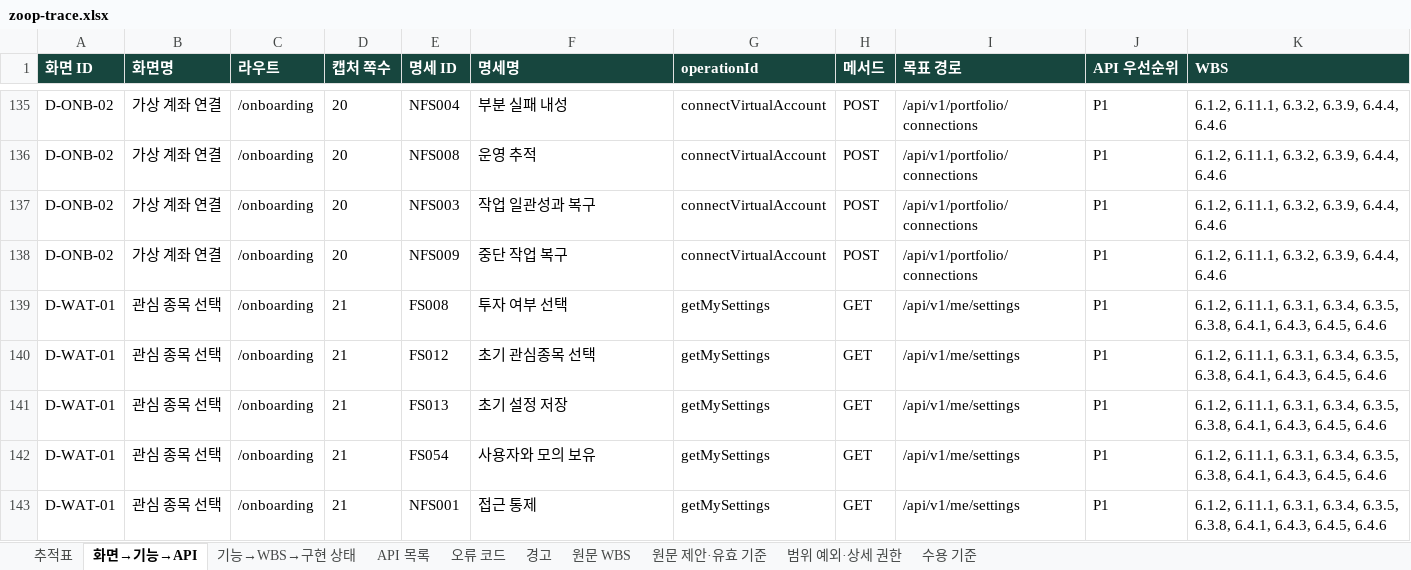
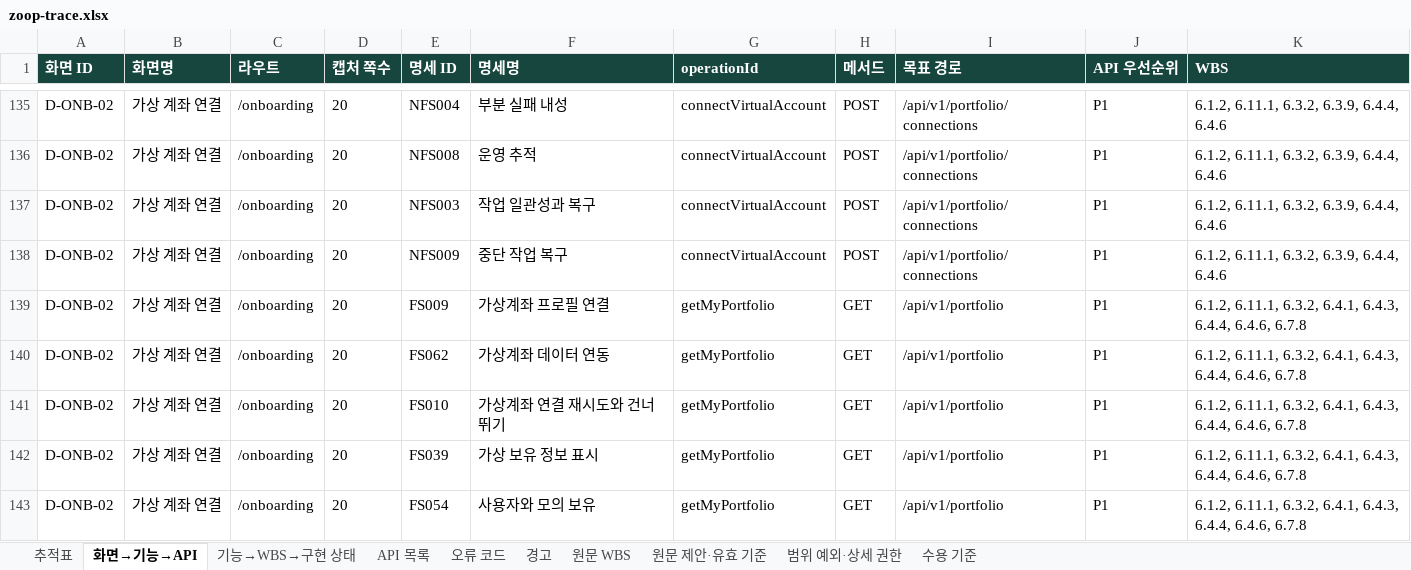
Before and after one commit to Donbug/zoop, an Excel workbook: docs/system/out/zoop-trace.xlsx, sheet 화면→기능→API, drawn as a sheet; only a part is shown, gaps mark what is left out; the shorter side is filled out with more unchanged rows; values as stored, in another font and other column widths than the file's, no borders; the diff covers the shown part only; the diff names each change by its address in the sheet, - before the commit and + after, or states it on an @@ line.

Commit message:
feat(api): 가상계좌 프로필 연결 및 해제 API 구현

```diff
--- a/docs/system/out/zoop-trace.xlsx (sheet 화면→기능→API)
+++ b/docs/system/out/zoop-trace.xlsx (sheet 화면→기능→API)
+row 139: D-ONB-02 | 가상 계좌 연결 | /onboarding | 20 | FS009 | 가상계좌 프로필 연결 | getMyPortfolio | GET | /api/v1/portfolio | P1 | 6.1.2, 6.11.1, 6.3.2, 6.4.1, 6.4.3, 6.4.4, 6.4.6, 6.7.8
+row 140: D-ONB-02 | 가상 계좌 연결 | /onboarding | 20 | FS062 | 가상계좌 데이터 연동 | getMyPortfolio | GET | /api/v1/portfolio | P1 | 6.1.2, 6.11.1, 6.3.2, 6.4.1, 6.4.3, 6.4.4, 6.4.6, 6.7.8
+row 141: D-ONB-02 | 가상 계좌 연결 | /onboarding | 20 | FS010 | 가상계좌 연결 재시도와 건너뛰기 | getMyPortfolio | GET | /api/v1/portfolio | P1 | 6.1.2, 6.11.1, 6.3.2, 6.4.1, 6.4.3, 6.4.4, 6.4.6, 6.7.8
+row 142: D-ONB-02 | 가상 계좌 연결 | /onboarding | 20 | FS039 | 가상 보유 정보 표시 | getMyPortfolio | GET | /api/v1/portfolio | P1 | 6.1.2, 6.11.1, 6.3.2, 6.4.1, 6.4.3, 6.4.4, 6.4.6, 6.7.8
+row 143: D-ONB-02 | 가상 계좌 연결 | /onboarding | 20 | FS054 | 사용자와 모의 보유 | getMyPortfolio | GET | /api/v1/portfolio | P1 | 6.1.2, 6.11.1, 6.3.2, 6.4.1, 6.4.3, 6.4.4, 6.4.6, 6.7.8
```
Also changed, not shown: 13 added rows and 18 edited cells elsewhere in this sheet, sheet 추적표, sheet API 목록, 36 other files.
